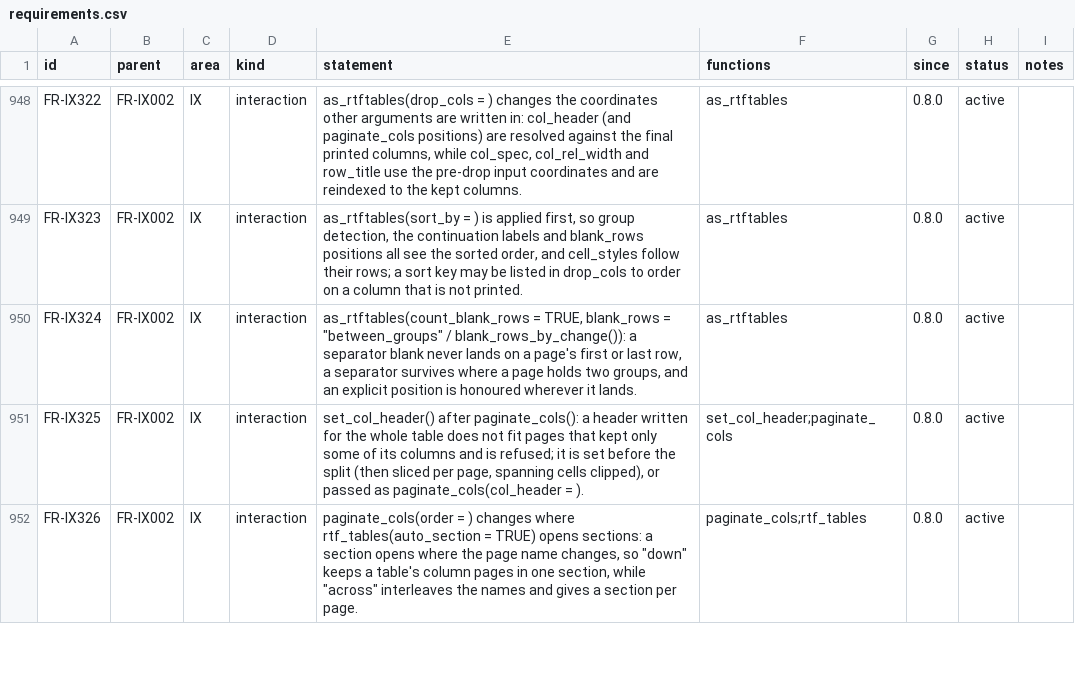
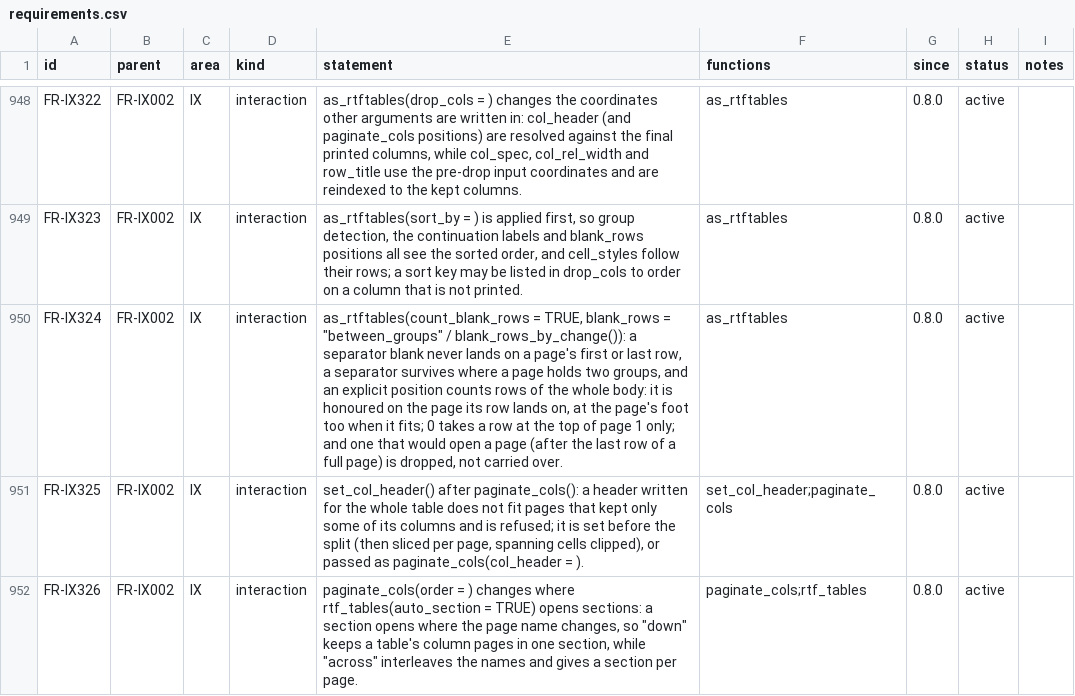
Before and after one commit to ichirio/rtfreporter, a CSV file: inst/validation/requirements.csv, drawn as a sheet; only a part is shown, gaps mark what is left out; the diff covers the shown part only.

```diff
--- a/inst/validation/requirements.csv
+++ b/inst/validation/requirements.csv
@@ -949,3 +949,3 @@
 "FR-IX323","FR-IX002","IX","interaction","as_rtftables(sort_by = ) is applied first, so group detection, the continuation labels and blank_rows positions all see the sorted order, and cell_styles follow their rows; a sort key may be listed in drop_cols to order on a column that is not printed.","as_rtftables","0.8.0","active",
-"FR-IX324","FR-IX002","IX","interaction","as_rtftables(count_blank_rows = TRUE, blank_rows = ""between_groups"" / blank_rows_by_change()): a separator blank never lands on a page's first or last row, a separator survives where a page holds two groups, and an explicit position is honoured wherever it lands.","as_rtftables","0.8.0","active",
+"FR-IX324","FR-IX002","IX","interaction","as_rtftables(count_blank_rows = TRUE, blank_rows = ""between_groups"" / blank_rows_by_change()): a separator blank never lands on a page's first or last row, a separator survives where a page holds two groups, and an explicit position counts rows of the whole body: it is honoured on the page its row lands on, at the page's foot too when it fits; 0 takes a row at the top of page 1 only; and one that would open a page (after the last row of a full page) is dropped, not carried over.","as_rtftables","0.8.0","active",
 "FR-IX325","FR-IX002","IX","interaction","set_col_header() after paginate_cols(): a header written for the whole table does not fit pages that kept only some of its columns and is refused; it is set before the split (then sliced per page, spanning cells clipped), or passed as paginate_cols(col_header = ).","set_col_header;paginate_cols","0.8.0","active",
```
Also changed, not shown: 5 edited cells elsewhere in this file, inst/validation/traceability_review.csv, 17 other files.
